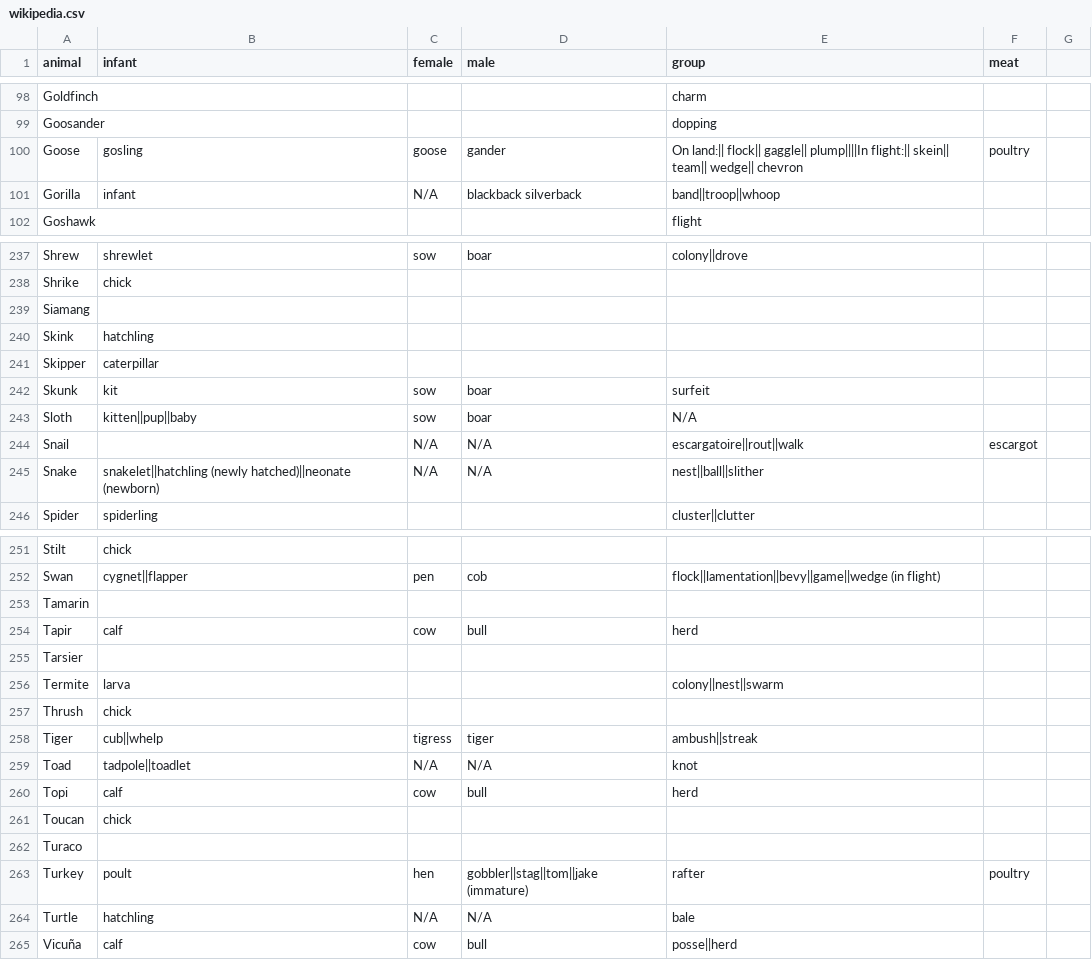
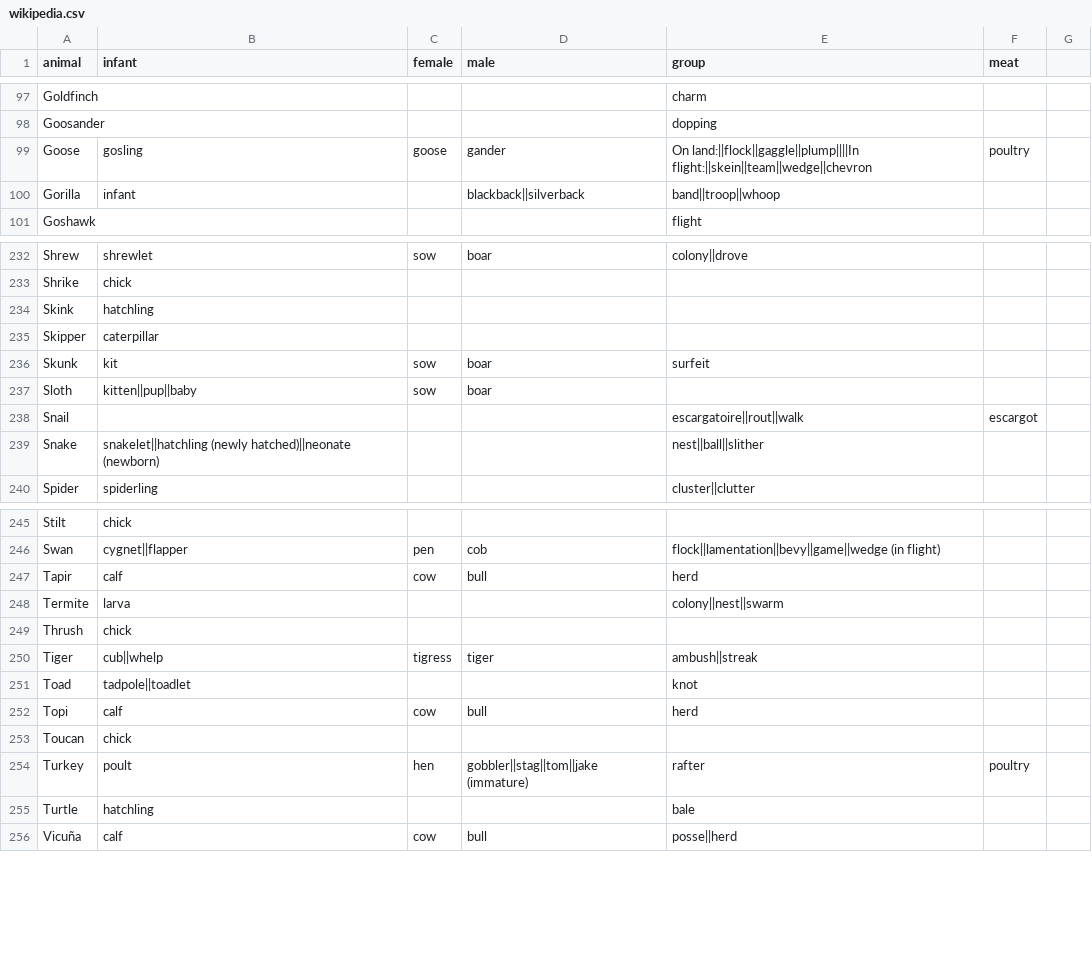
Before and after one commit to sam-heller/Is-Called, a CSV file: build/wikipedia.csv, drawn as a sheet; only a part is shown, gaps mark what is left out; the diff covers the shown part only.

```diff
--- a/build/wikipedia.csv
+++ b/build/wikipedia.csv
@@ -99,4 +98,4 @@ Goldfinch,,,,charm,
 Goosander,,,,dopping,
-Goose,gosling,goose,gander,On land:|| flock|| gaggle|| plump||||In flight:|| skein|| team|| wedge|| chevron,poultry
-Gorilla,infant,N/A,blackback silverback,band||troop||whoop,
+Goose,gosling,goose,gander,On land:||flock||gaggle||plump||||In flight:||skein||team||wedge||chevron,poultry
+Gorilla,infant,,blackback||silverback,band||troop||whoop,
 Goshawk,,,,flight,
@@ -238,3 +233,2 @@ Shrew,shrewlet,sow,boar,colony||drove,
 Shrike,chick,,,,
-Siamang,,,,,
 Skink,hatchling,,,,
@@ -242,5 +236,5 @@ Skipper,caterpillar,,,,
 Skunk,kit,sow,boar,surfeit,
-Sloth,kitten||pup||baby,sow,boar,N/A,
-Snail,,N/A,N/A,escargatoire||rout||walk,escargot
-Snake ,snakelet||hatchling (newly hatched)||neonate (newborn),N/A,N/A,nest||ball||slither,
+Sloth,kitten||pup||baby,sow,boar,,
+Snail,,,,escargatoire||rout||walk,escargot
+Snake ,snakelet||hatchling (newly hatched)||neonate (newborn),,,nest||ball||slither,
 Spider ,spiderling,,,cluster||clutter,
@@ -252,5 +246,3 @@ Stilt,chick,,,,
 Swan,cygnet||flapper,pen,cob,flock||lamentation||bevy||game||wedge (in flight),
-Tamarin,,,,,
 Tapir,calf,cow,bull,herd,
-Tarsier,,,,,
 Termite,larva,,,colony||nest||swarm,
@@ -258,8 +250,7 @@ Thrush,chick,,,,
 Tiger,cub||whelp,tigress,tiger,ambush||streak,
-Toad,tadpole||toadlet,N/A,N/A,knot,
+Toad,tadpole||toadlet,,,knot,
 Topi,calf,cow,bull,herd,
 Toucan,chick,,,,
-Turaco,,,,,
 Turkey,poult,hen,gobbler||stag||tom||jake (immature),rafter,poultry
-Turtle,hatchling,N/A,N/A,bale,
+Turtle,hatchling,,,bale,
 Vicuña,calf,cow,bull,posse||herd,
```
Also changed, not shown: 8 removed rows and 48 edited cells elsewhere in this file, 11 other files.
